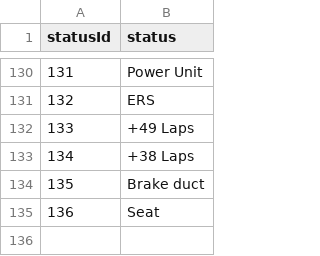
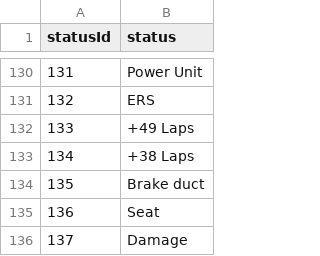
Before and after one commit to nord-ine/Formula1-data-Analysis, a CSV file: datasets/status.csv, drawn as a sheet; only a part is shown, gaps mark what is left out; the diff names each change by its address in the sheet, - before the commit and + after, or states it on an @@ line.

```diff
--- a/datasets/status.csv
+++ b/datasets/status.csv
+row 136: 137 | Damage
```
Also changed, not shown: datasets/circuits.csv, datasets/constructors.csv, 19 other files.
